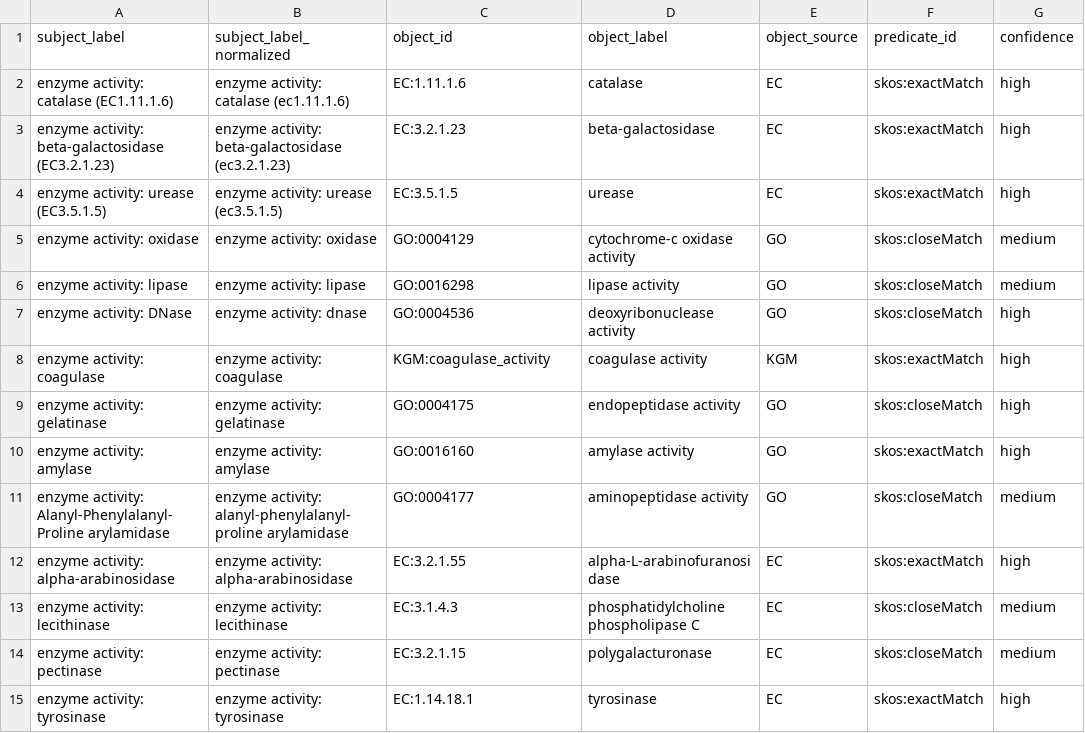
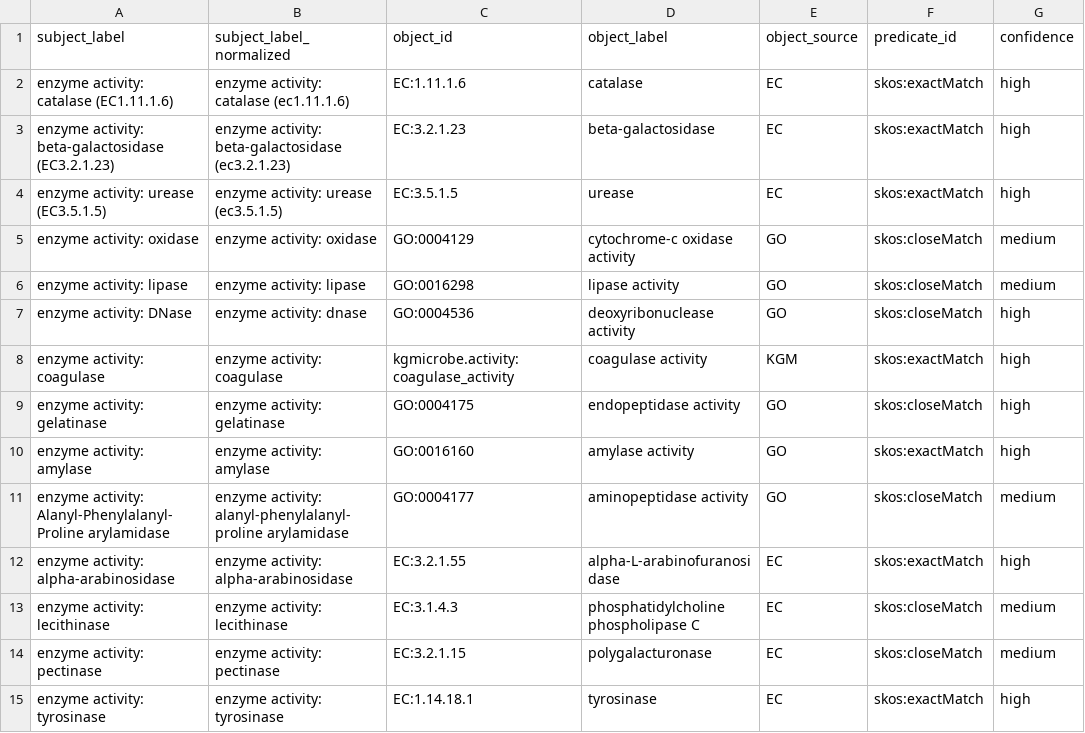
Before and after one commit to Knowledge-Graph-Hub/kg-microbe, a TSV file: kg_microbe/transform_utils/metatraits/mappings/enzyme_mappings.tsv, drawn as a sheet; only a part is shown; the diff names each change by its address in the sheet, - before the commit and + after, or states it on an @@ line.

```diff
--- a/kg_microbe/transform_utils/metatraits/mappings/enzyme_mappings.tsv
+++ b/kg_microbe/transform_utils/metatraits/mappings/enzyme_mappings.tsv
-C8 (object_id): KGM:coagulase_activity
+C8 (object_id): kgmicrobe.activity:coagulase_activity
```
Also changed, not shown: kg_microbe/transform_utils/metatraits/mappings/phenotype_mappings.tsv, kg_microbe/transform_utils/metatraits/mappings/special_chemical_mappings.tsv, 5 other files.
